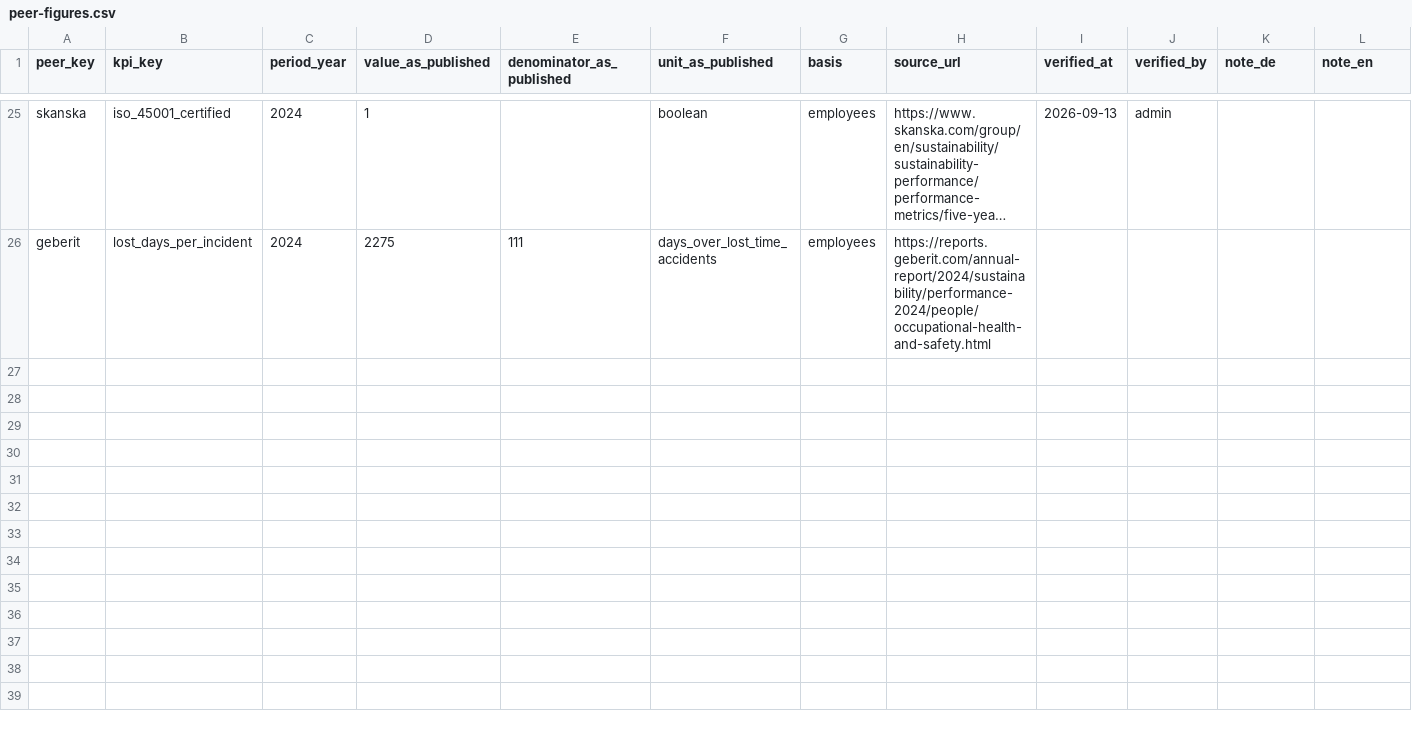
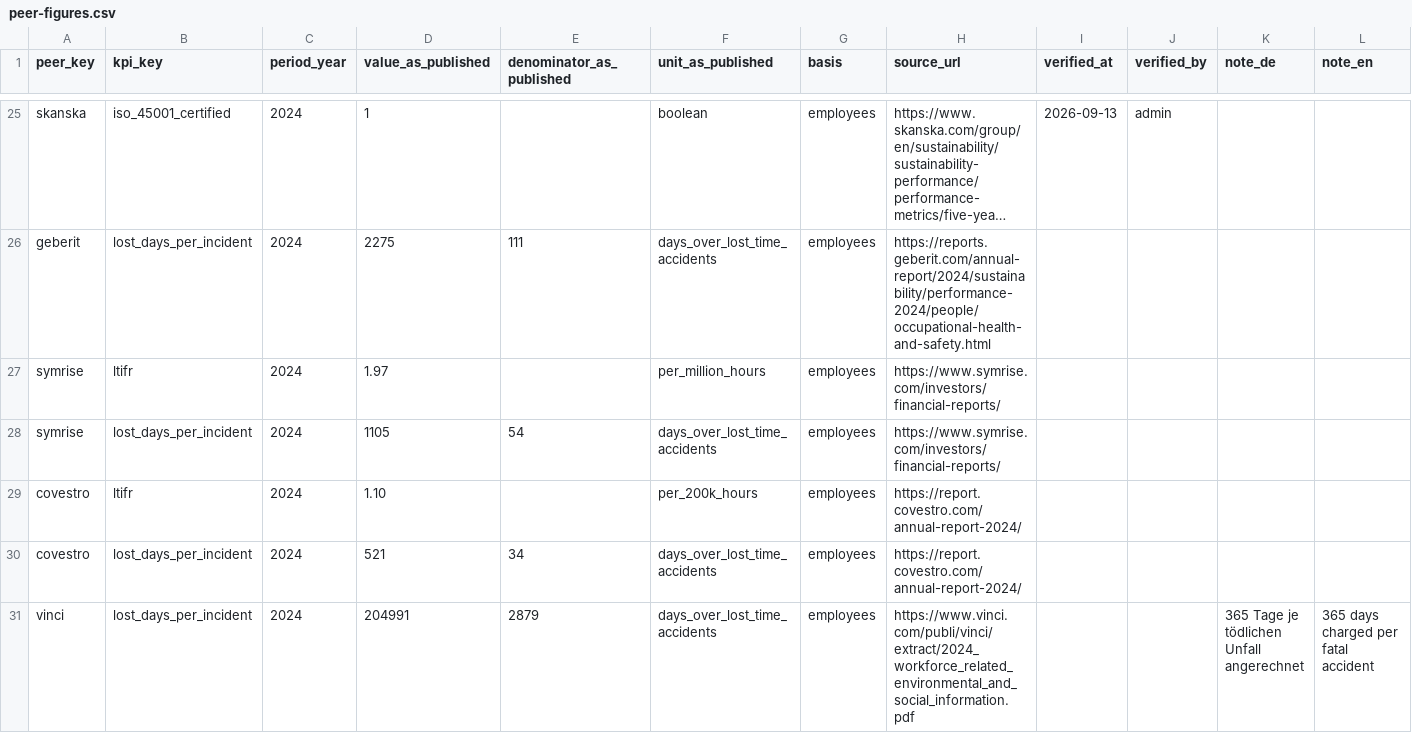
Before and after one commit to adarxyadav/sme24-new, a CSV file: supabase/seed-data/peer-figures.csv, drawn as a sheet; only a part is shown, gaps mark what is left out; long unchanged cells end in …; the diff names each change by its address in the sheet, - before the commit and + after, or states it on an @@ line.

```diff
--- a/supabase/seed-data/peer-figures.csv
+++ b/supabase/seed-data/peer-figures.csv
+row 27: symrise | ltifr | 2024 | 1.97 |  | per_million_hours | employees | https://www.symrise.com/investors/financial-reports/
+row 28: symrise | lost_days_per_incident | 2024 | 1105 | 54 | days_over_lost_time_accidents | employees | https://www.symrise.com/investors/financial-reports/
+row 29: covestro | ltifr | 2024 | 1.10 |  | per_200k_hours | employees | https://report.covestro.com/annual-report-2024/
+row 30: covestro | lost_days_per_incident | 2024 | 521 | 34 | days_over_lost_time_accidents | employees | https://report.covestro.com/annual-report-2024/
+row 31: vinci | lost_days_per_incident | 2024 | 204991 | 2879 | days_over_lost_time_accidents | employees | https://www.vinci.com/publi/vinci/extract/2024_workforce_related_environmental_and_social_information.pdf |  |  | 365 Tage je tödlichen Unfall angerechnet | 365 days charged per fatal accident
```
Also changed, not shown: supabase/seed-data/peer-companies.csv, 5 other files.
